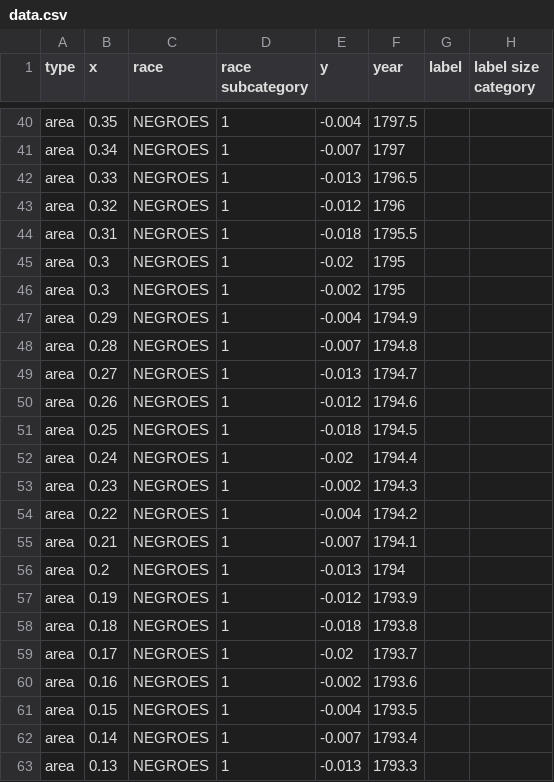
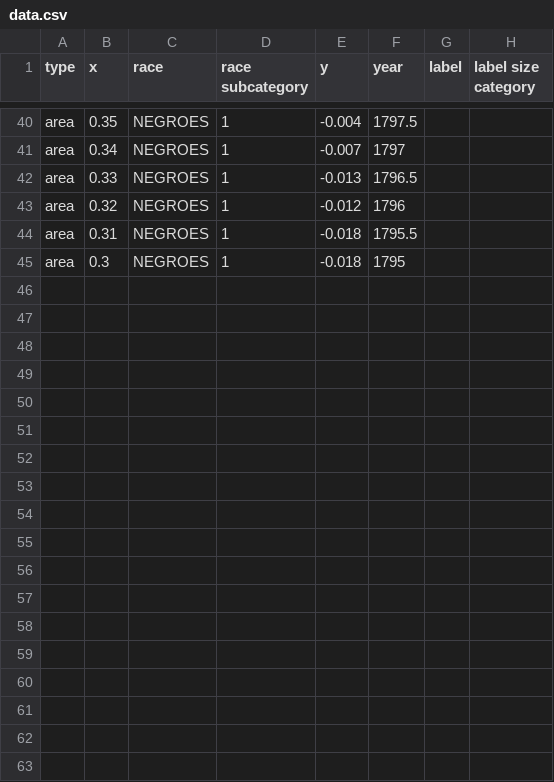
Before and after one commit to Giammaria/Du-Bois-DVS-challenge, a CSV file: 2024/challenge-06/data/data.csv, drawn as a sheet; only a part is shown, gaps mark what is left out; the diff covers the shown part only.

Commit message:
202406 - position updates in dataset

```diff
--- a/2024/challenge-06/data/data.csv
+++ b/2024/challenge-06/data/data.csv
@@ -44,20 +44,2 @@ area,0.32,NEGROES,1,-0.012,1796,,
 area,0.31,NEGROES,1,-0.018,1795.5,,
-area,0.3,NEGROES,1,-0.02,1795,,
-area,0.3,NEGROES,1,-0.002,1795,,
-area,0.29,NEGROES,1,-0.004,1794.9,,
-area,0.28,NEGROES,1,-0.007,1794.8,,
-area,0.27,NEGROES,1,-0.013,1794.7,,
-area,0.26,NEGROES,1,-0.012,1794.6,,
-area,0.25,NEGROES,1,-0.018,1794.5,,
-area,0.24,NEGROES,1,-0.02,1794.4,,
-area,0.23,NEGROES,1,-0.002,1794.3,,
-area,0.22,NEGROES,1,-0.004,1794.2,,
-area,0.21,NEGROES,1,-0.007,1794.1,,
-area,0.2,NEGROES,1,-0.013,1794,,
-area,0.19,NEGROES,1,-0.012,1793.9,,
-area,0.18,NEGROES,1,-0.018,1793.8,,
-area,0.17,NEGROES,1,-0.02,1793.7,,
-area,0.16,NEGROES,1,-0.002,1793.6,,
-area,0.15,NEGROES,1,-0.004,1793.5,,
-area,0.14,NEGROES,1,-0.007,1793.4,,
-area,0.13,NEGROES,1,-0.013,1793.3,,
+area,0.3,NEGROES,1,-0.018,1795,,
```
Also changed, not shown: 13 removed rows and 2 edited cells elsewhere in this file.
